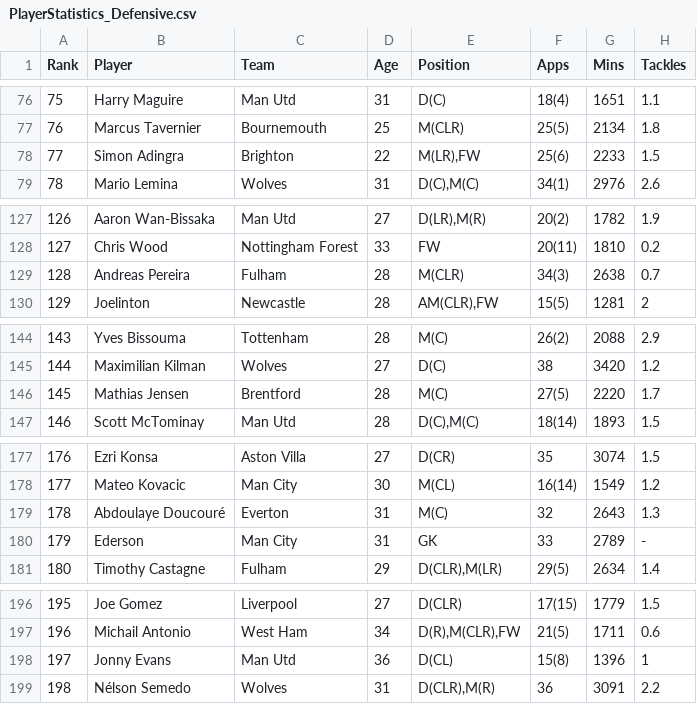
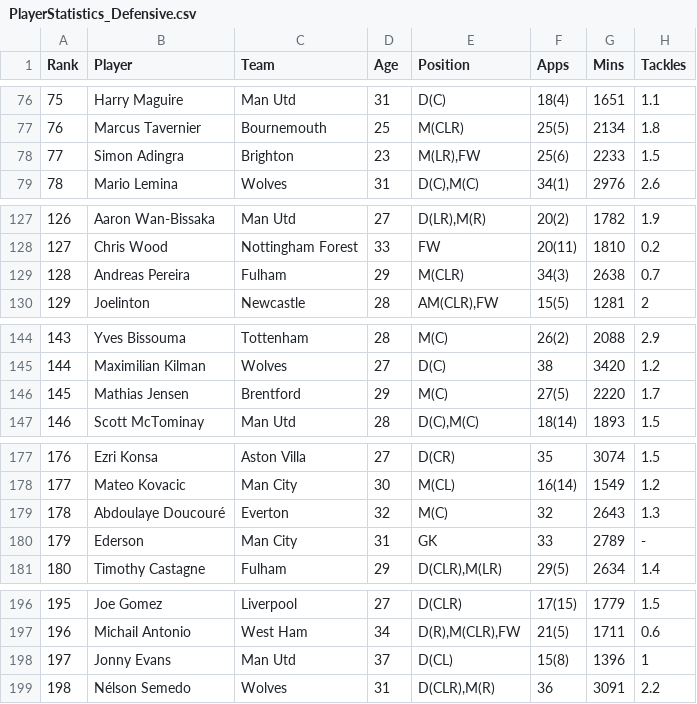
Before and after one commit to hleecaster/crawling_football_statistics, a CSV file: data/PlayerStatistics_Defensive.csv, drawn as a sheet; only a part is shown, gaps mark what is left out; the diff covers the shown part only; the diff names each change by its address in the sheet, - before the commit and + after, or states it on an @@ line.

```diff
--- a/data/PlayerStatistics_Defensive.csv
+++ b/data/PlayerStatistics_Defensive.csv
-D78 (Age): 22
+D78 (Age): 23
-D129 (Age): 28
+D129 (Age): 29
-D146 (Age): 28
+D146 (Age): 29
-D179 (Age): 31
+D179 (Age): 32
-D198 (Age): 36
+D198 (Age): 37
```
Also changed, not shown: 3 edited cells elsewhere in this file, data/PlayerStatistics.csv, data/PlayerStatistics_Offensive.csv, 5 other files.
